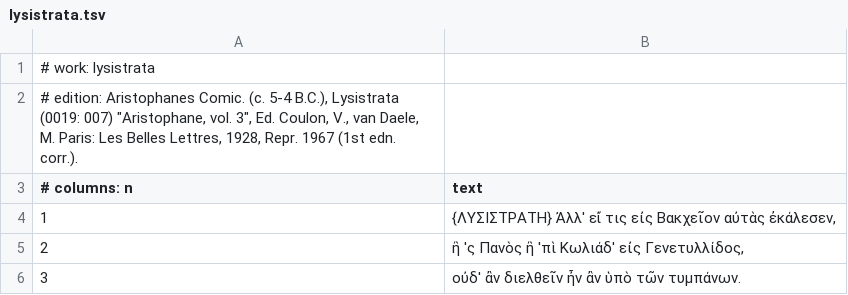
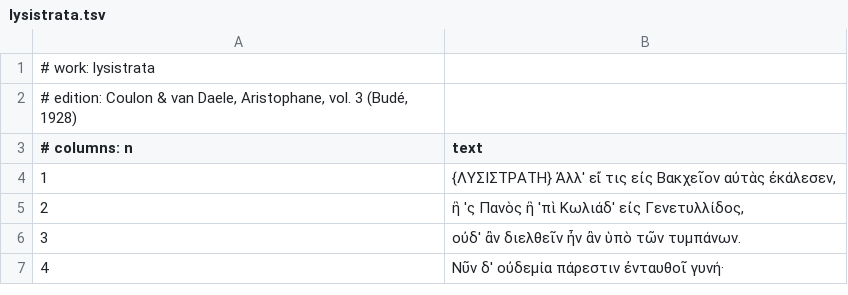
Before and after one commit to johnhboyer-sys/greek-plays, a TSV file: corpus/greek/lysistrata.tsv, drawn as a sheet; only a part is shown; the shorter side is filled out with more unchanged rows.

```diff
--- a/corpus/greek/lysistrata.tsv
+++ b/corpus/greek/lysistrata.tsv
@@ -1,3 +1,3 @@
 # work: lysistrata
-# edition: Aristophanes Comic. (c. 5-4 B.C.), Lysistrata (0019: 007) "Aristophane, vol. 3", Ed. Coulon, V., van Daele, M. Paris: Les Belles Lettres, 1928, Repr. 1967 (1st edn. corr.).
+# edition: Coulon & van Daele, Aristophane, vol. 3 (Budé, 1928)
 # columns: n	text
```
Also changed, not shown: corpus/greek/acharnians.tsv, corpus/greek/frogs.tsv, 47 other files.
